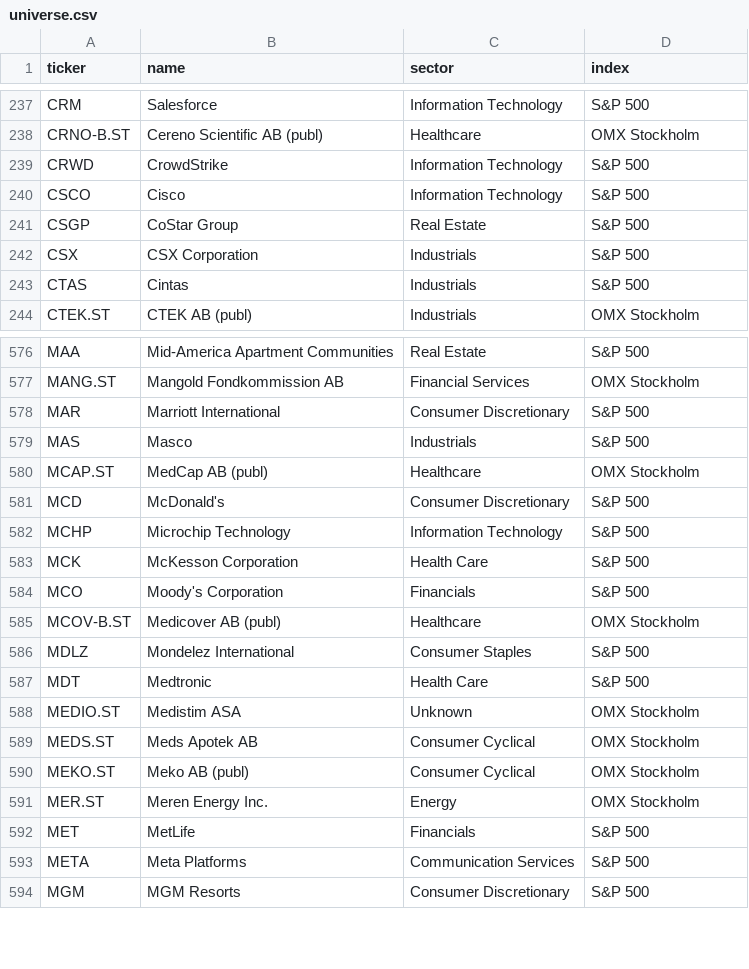
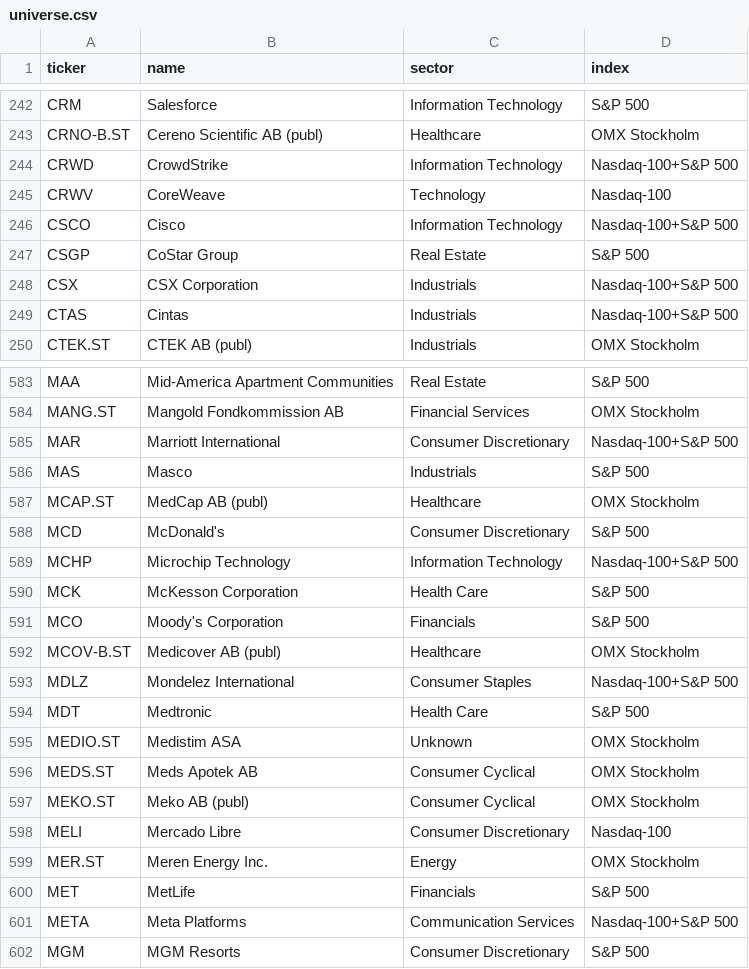
Before and after one commit to BenganTempest/Veloslimwhite, a CSV file: data/universe.csv, drawn as a sheet; only a part is shown, gaps mark what is left out; the diff covers the shown part only.

```diff
--- a/data/universe.csv
+++ b/data/universe.csv
@@ -238,7 +243,8 @@ CRM,Salesforce,Information Technology,S&P 500
 CRNO-B.ST,Cereno Scientific AB (publ),Healthcare,OMX Stockholm
-CRWD,CrowdStrike,Information Technology,S&P 500
-CSCO,Cisco,Information Technology,S&P 500
+CRWD,CrowdStrike,Information Technology,Nasdaq-100+S&P 500
+CRWV,CoreWeave,Technology,Nasdaq-100
+CSCO,Cisco,Information Technology,Nasdaq-100+S&P 500
 CSGP,CoStar Group,Real Estate,S&P 500
-CSX,CSX Corporation,Industrials,S&P 500
-CTAS,Cintas,Industrials,S&P 500
+CSX,CSX Corporation,Industrials,Nasdaq-100+S&P 500
+CTAS,Cintas,Industrials,Nasdaq-100+S&P 500
 CTEK.ST,CTEK AB (publ),Industrials,OMX Stockholm
@@ -577,3 +584,3 @@ MAA,Mid-America Apartment Communities,Real Estate,S&P 500
 MANG.ST,Mangold Fondkommission AB,Financial Services,OMX Stockholm
-MAR,Marriott International,Consumer Discretionary,S&P 500
+MAR,Marriott International,Consumer Discretionary,Nasdaq-100+S&P 500
 MAS,Masco,Industrials,S&P 500
@@ -581,3 +588,3 @@ MCAP.ST,MedCap AB (publ),Healthcare,OMX Stockholm
 MCD,McDonald's,Consumer Discretionary,S&P 500
-MCHP,Microchip Technology,Information Technology,S&P 500
+MCHP,Microchip Technology,Information Technology,Nasdaq-100+S&P 500
 MCK,McKesson Corporation,Health Care,S&P 500
@@ -585,3 +592,3 @@ MCO,Moody's Corporation,Financials,S&P 500
 MCOV-B.ST,Medicover AB (publ),Healthcare,OMX Stockholm
-MDLZ,Mondelez International,Consumer Staples,S&P 500
+MDLZ,Mondelez International,Consumer Staples,Nasdaq-100+S&P 500
 MDT,Medtronic,Health Care,S&P 500
@@ -590,5 +597,6 @@ MEDS.ST,Meds Apotek AB,Consumer Cyclical,OMX Stockholm
 MEKO.ST,Meko AB (publ),Consumer Cyclical,OMX Stockholm
+MELI,Mercado Libre,Consumer Discretionary,Nasdaq-100
 MER.ST,Meren Energy Inc.,Energy,OMX Stockholm
 MET,MetLife,Financials,S&P 500
-META,Meta Platforms,Communication Services,S&P 500
+META,Meta Platforms,Communication Services,Nasdaq-100+S&P 500
 MGM,MGM Resorts,Consumer Discretionary,S&P 500
```
Also changed, not shown: 14 added rows, 1 removed row and 79 edited cells elsewhere in this file, data/history.csv, 1 other file.
